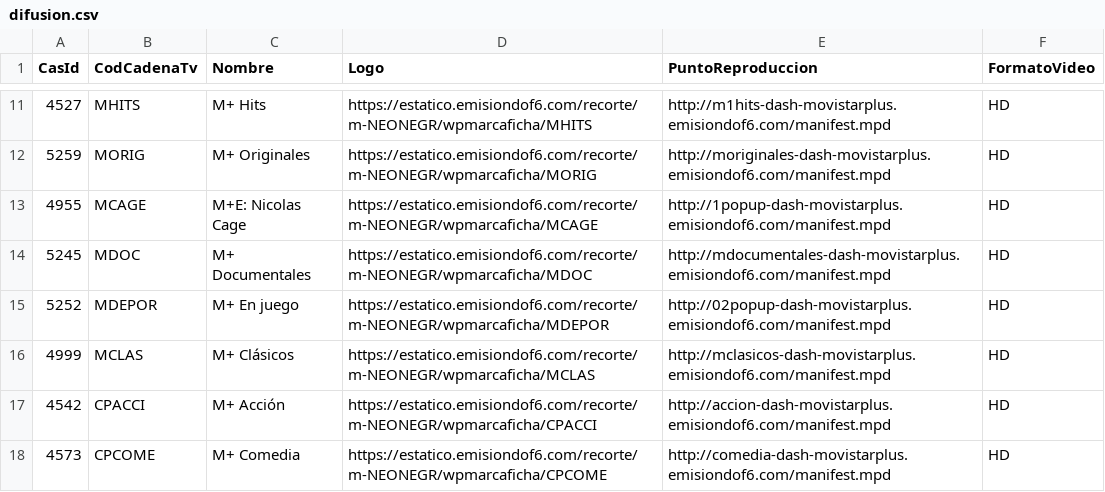
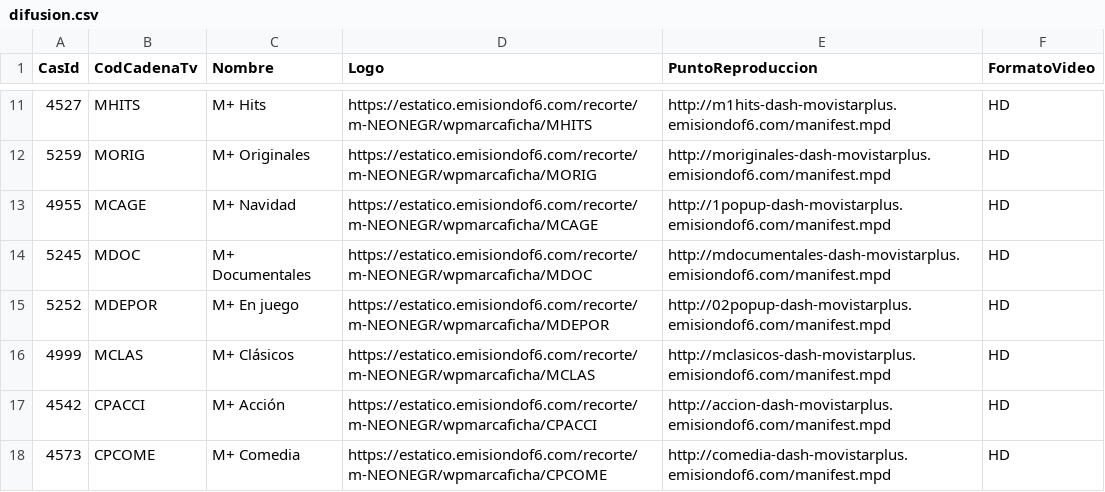
Before and after one commit to parotris3/Mfeed, a CSV file: difusion.csv, drawn as a sheet; only a part is shown, gaps mark what is left out.

```diff
--- a/difusion.csv
+++ b/difusion.csv
@@ -12,3 +12,3 @@
 "5259","MORIG","M+ Originales","https://estatico.emisiondof6.com/recorte/m-NEONEGR/wpmarcaficha/MORIG","http://moriginales-dash-movistarplus.emisiondof6.com/manifest.mpd","HD"
-"4955","MCAGE","M+E: Nicolas Cage","https://estatico.emisiondof6.com/recorte/m-NEONEGR/wpmarcaficha/MCAGE","http://1popup-dash-movistarplus.emisiondof6.com/manifest.mpd","HD"
+"4955","MCAGE","M+ Navidad","https://estatico.emisiondof6.com/recorte/m-NEONEGR/wpmarcaficha/MCAGE","http://1popup-dash-movistarplus.emisiondof6.com/manifest.mpd","HD"
 "5245","MDOC","M+ Documentales","https://estatico.emisiondof6.com/recorte/m-NEONEGR/wpmarcaficha/MDOC","http://mdocumentales-dash-movistarplus.emisiondof6.com/manifest.mpd","HD"
```
Also changed, not shown: cambios.csv, ott.csv.
